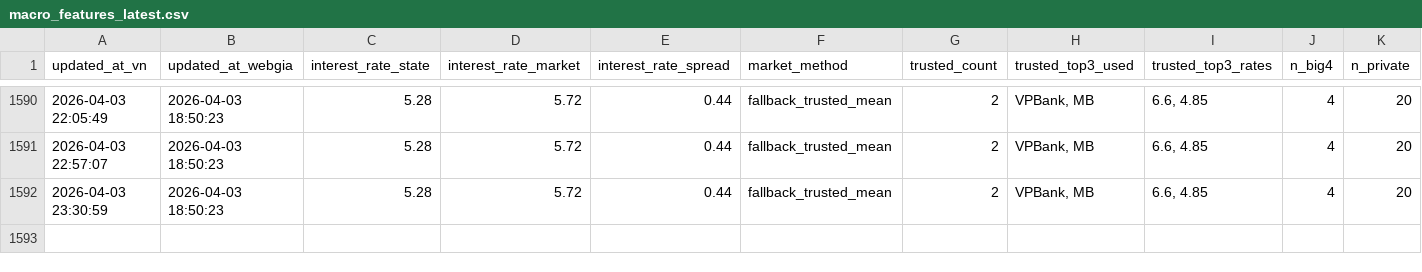
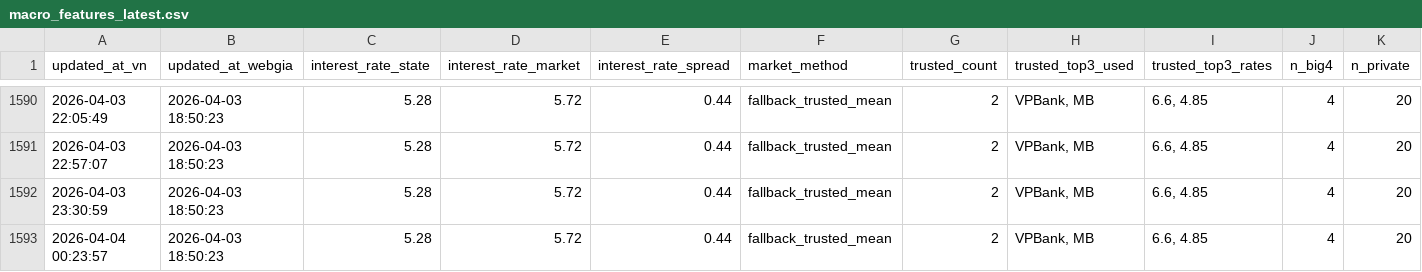
Before and after one commit to Tphong27/gold-data, a CSV file: macro_features_latest.csv, drawn as a sheet; only a part is shown, gaps mark what is left out; rows hold the shown columns only; the diff names each change by its address in the sheet, - before the commit and + after, or states it on an @@ line.

```diff
--- a/macro_features_latest.csv
+++ b/macro_features_latest.csv
+row 1593: 2026-04-04 00:23:57 | 2026-04-03 18:50:23 | 5.28 | 5.72 | 0.44 | fallback_trusted_mean | 2 | VPBank, MB | 6.6, 4.85 | 4 | 20
```
Also changed, not shown: 1 other file.
